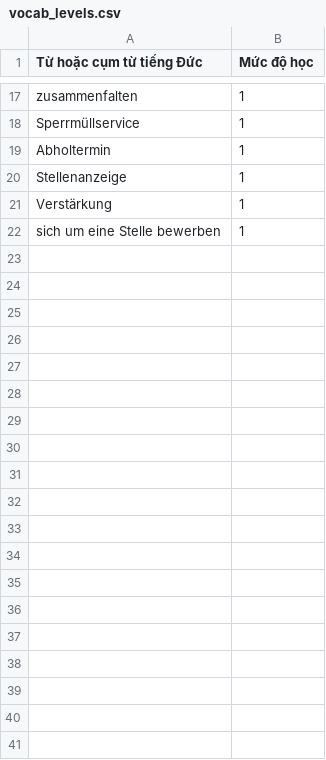
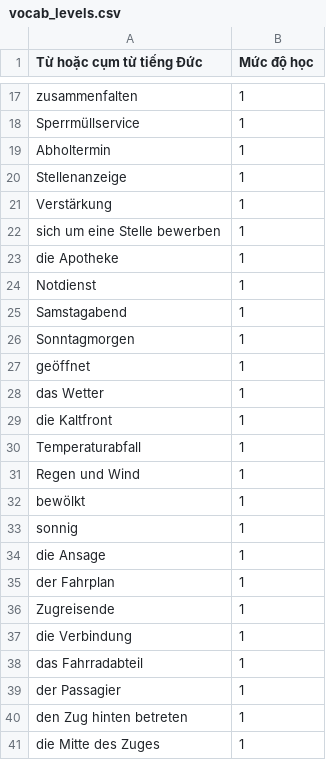
Before and after one commit to henryducmanh/deutsch, a CSV file: data/vocab_levels.csv, drawn as a sheet; only a part is shown, gaps mark what is left out; the diff covers the shown part only; the diff names each change by its address in the sheet, - before the commit and + after, or states it on an @@ line.

```diff
--- a/data/vocab_levels.csv
+++ b/data/vocab_levels.csv
+row 23: die Apotheke | 1
+row 24: Notdienst | 1
+row 25: Samstagabend | 1
+row 26: Sonntagmorgen | 1
+row 27: geöffnet | 1
+row 28: das Wetter | 1
+row 29: die Kaltfront | 1
+row 30: Temperaturabfall | 1
+row 31: Regen und Wind | 1
+row 32: bewölkt | 1
+row 33: sonnig | 1
+row 34: die Ansage | 1
+row 35: der Fahrplan | 1
+row 36: Zugreisende | 1
+row 37: die Verbindung | 1
+row 38: das Fahrradabteil | 1
+row 39: der Passagier | 1
+row 40: den Zug hinten betreten | 1
+row 41: die Mitte des Zuges | 1
```
Also changed, not shown: 57 added rows elsewhere in this file, data/vocab_pairs.csv.
